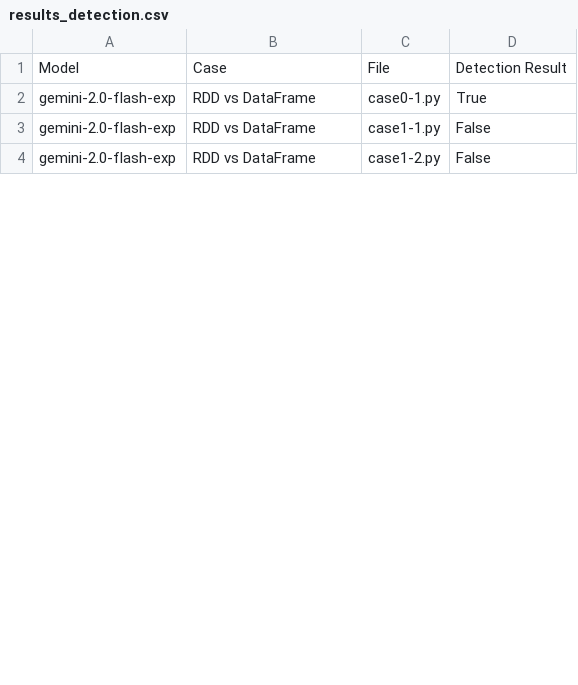
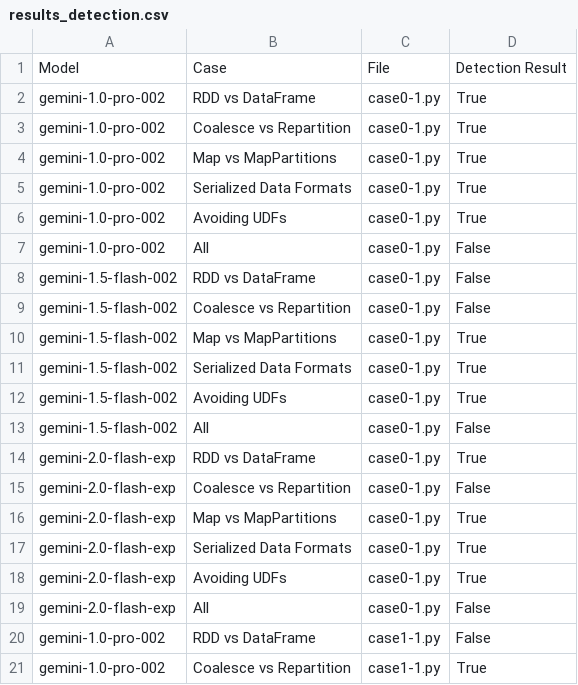
Before and after one commit to onurdilsiz/cmpe491-492-llm-spark, a CSV file: llmcompanion/results_detection.csv, drawn as a sheet; only a part is shown; the shorter side is filled out with more unchanged rows; the diff covers the shown part only.

```diff
--- a/llmcompanion/results_detection.csv
+++ b/llmcompanion/results_detection.csv
@@ -1,2 +1,21 @@
 Model,Case,File,Detection Result
+gemini-1.0-pro-002,RDD vs DataFrame,case0-1.py,True
+gemini-1.0-pro-002,Coalesce vs Repartition,case0-1.py,True
+gemini-1.0-pro-002,Map vs MapPartitions,case0-1.py,True
+gemini-1.0-pro-002,Serialized Data Formats,case0-1.py,True
+gemini-1.0-pro-002,Avoiding UDFs,case0-1.py,True
+gemini-1.0-pro-002,All,case0-1.py,False
+gemini-1.5-flash-002,RDD vs DataFrame,case0-1.py,False
+gemini-1.5-flash-002,Coalesce vs Repartition,case0-1.py,False
+gemini-1.5-flash-002,Map vs MapPartitions,case0-1.py,True
+gemini-1.5-flash-002,Serialized Data Formats,case0-1.py,True
+gemini-1.5-flash-002,Avoiding UDFs,case0-1.py,True
+gemini-1.5-flash-002,All,case0-1.py,False
 gemini-2.0-flash-exp,RDD vs DataFrame,case0-1.py,True
+gemini-2.0-flash-exp,Coalesce vs Repartition,case0-1.py,False
+gemini-2.0-flash-exp,Map vs MapPartitions,case0-1.py,True
+gemini-2.0-flash-exp,Serialized Data Formats,case0-1.py,True
+gemini-2.0-flash-exp,Avoiding UDFs,case0-1.py,True
+gemini-2.0-flash-exp,All,case0-1.py,False
+gemini-1.0-pro-002,RDD vs DataFrame,case1-1.py,False
+gemini-1.0-pro-002,Coalesce vs Repartition,case1-1.py,True
```
Also changed, not shown: 22 added rows and 5 moved rows elsewhere in this file, llmcompanion/results.csv, 25 other files.
